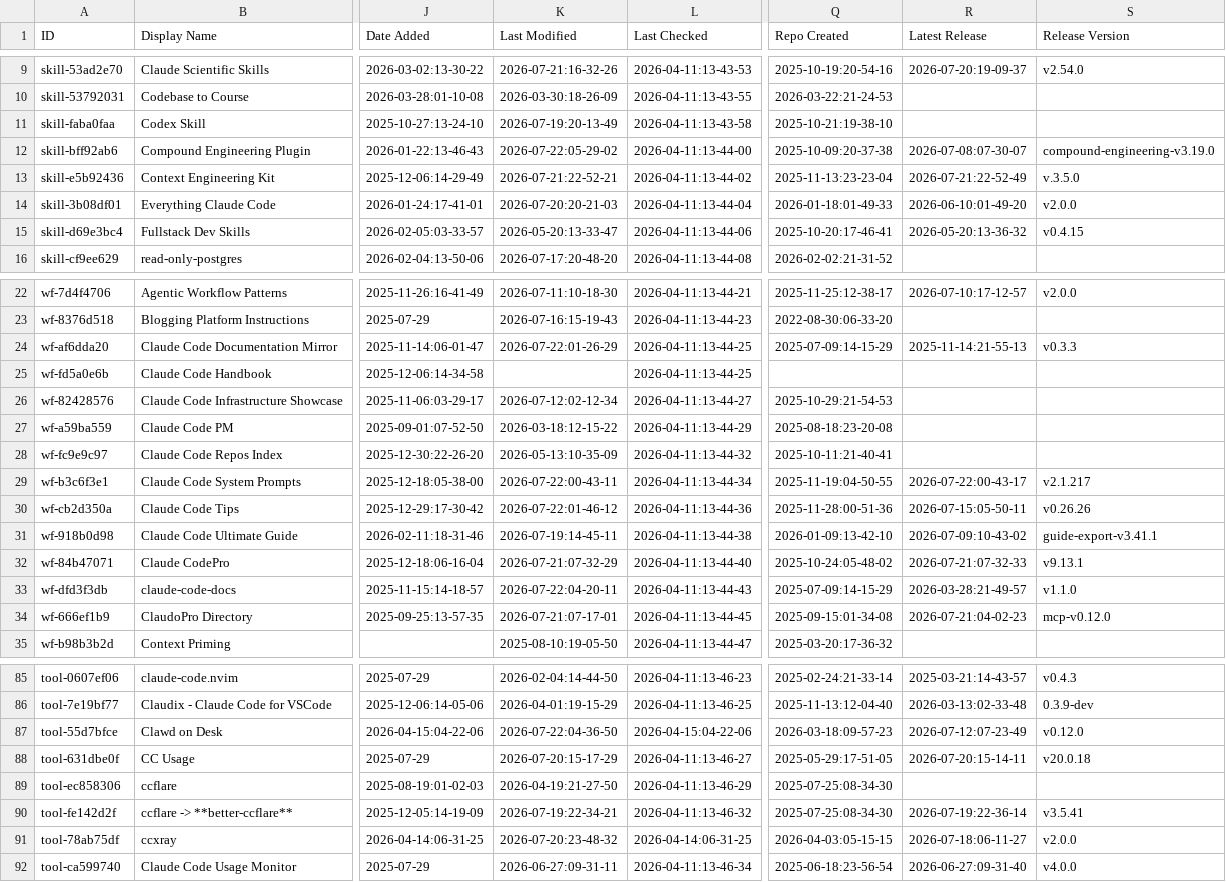
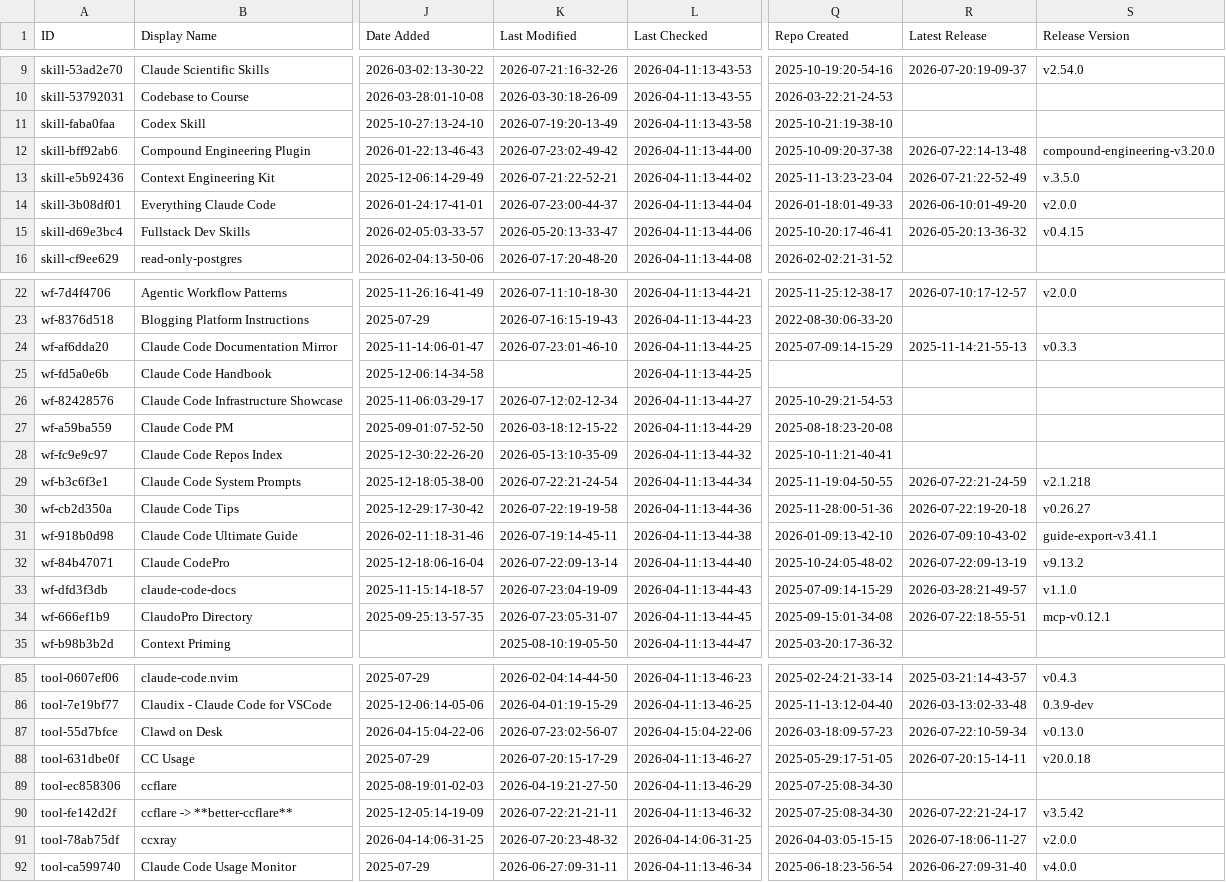
Before and after one commit to binbinao/my-awesome-claude-code, a CSV file: THE_RESOURCES_TABLE.csv, drawn as a sheet; only a part is shown, gaps mark what is left out; the diff covers the shown part only; the diff names each change by its address in the sheet, - before the commit and + after, or states it on an @@ line.

```diff
--- a/THE_RESOURCES_TABLE.csv
+++ b/THE_RESOURCES_TABLE.csv
-K12 (Last Modified): 2026-07-22:05-29-02
+K12 (Last Modified): 2026-07-23:02-49-42
-R12 (Latest Release): 2026-07-08:07-30-07
+R12 (Latest Release): 2026-07-22:14-13-48
-S12 (Release Version): compound-engineering-v3.19.0
+S12 (Release Version): compound-engineering-v3.20.0
-K14 (Last Modified): 2026-07-20:20-21-03
+K14 (Last Modified): 2026-07-23:00-44-37
-K24 (Last Modified): 2026-07-22:01-26-29
+K24 (Last Modified): 2026-07-23:01-46-10
-K29 (Last Modified): 2026-07-22:00-43-11
+K29 (Last Modified): 2026-07-22:21-24-54
-R29 (Latest Release): 2026-07-22:00-43-17
+R29 (Latest Release): 2026-07-22:21-24-59
-S29 (Release Version): v2.1.217
+S29 (Release Version): v2.1.218
-K30 (Last Modified): 2026-07-22:01-46-12
+K30 (Last Modified): 2026-07-22:19-19-58
-R30 (Latest Release): 2026-07-15:05-50-11
+R30 (Latest Release): 2026-07-22:19-20-18
-S30 (Release Version): v0.26.26
+S30 (Release Version): v0.26.27
-K32 (Last Modified): 2026-07-21:07-32-29
+K32 (Last Modified): 2026-07-22:09-13-14
-R32 (Latest Release): 2026-07-21:07-32-33
+R32 (Latest Release): 2026-07-22:09-13-19
-S32 (Release Version): v9.13.1
+S32 (Release Version): v9.13.2
-K33 (Last Modified): 2026-07-22:04-20-11
+K33 (Last Modified): 2026-07-23:04-19-09
-K34 (Last Modified): 2026-07-21:07-17-01
+K34 (Last Modified): 2026-07-23:05-31-07
-R34 (Latest Release): 2026-07-21:04-02-23
+R34 (Latest Release): 2026-07-22:18-55-51
-S34 (Release Version): mcp-v0.12.0
+S34 (Release Version): mcp-v0.12.1
-K87 (Last Modified): 2026-07-22:04-36-50
+K87 (Last Modified): 2026-07-23:02-56-07
-R87 (Latest Release): 2026-07-12:07-23-49
+R87 (Latest Release): 2026-07-22:10-59-34
-S87 (Release Version): v0.12.0
+S87 (Release Version): v0.13.0
-K90 (Last Modified): 2026-07-19:22-34-21
+K90 (Last Modified): 2026-07-22:21-21-11
-R90 (Latest Release): 2026-07-19:22-36-14
+R90 (Latest Release): 2026-07-22:21-24-17
-S90 (Release Version): v3.5.41
+S90 (Release Version): v3.5.42
```
Also changed, not shown: 25 edited cells elsewhere in this file.
